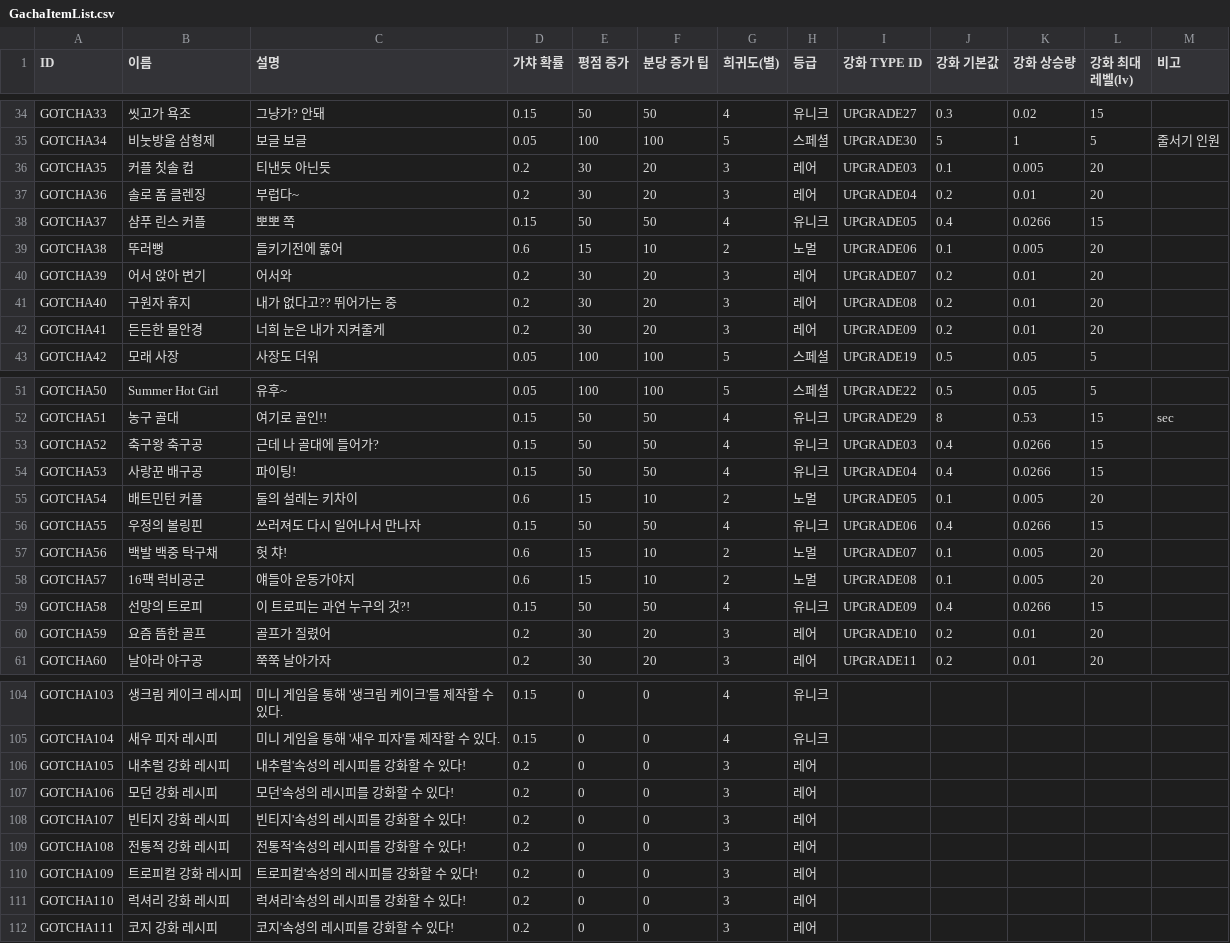
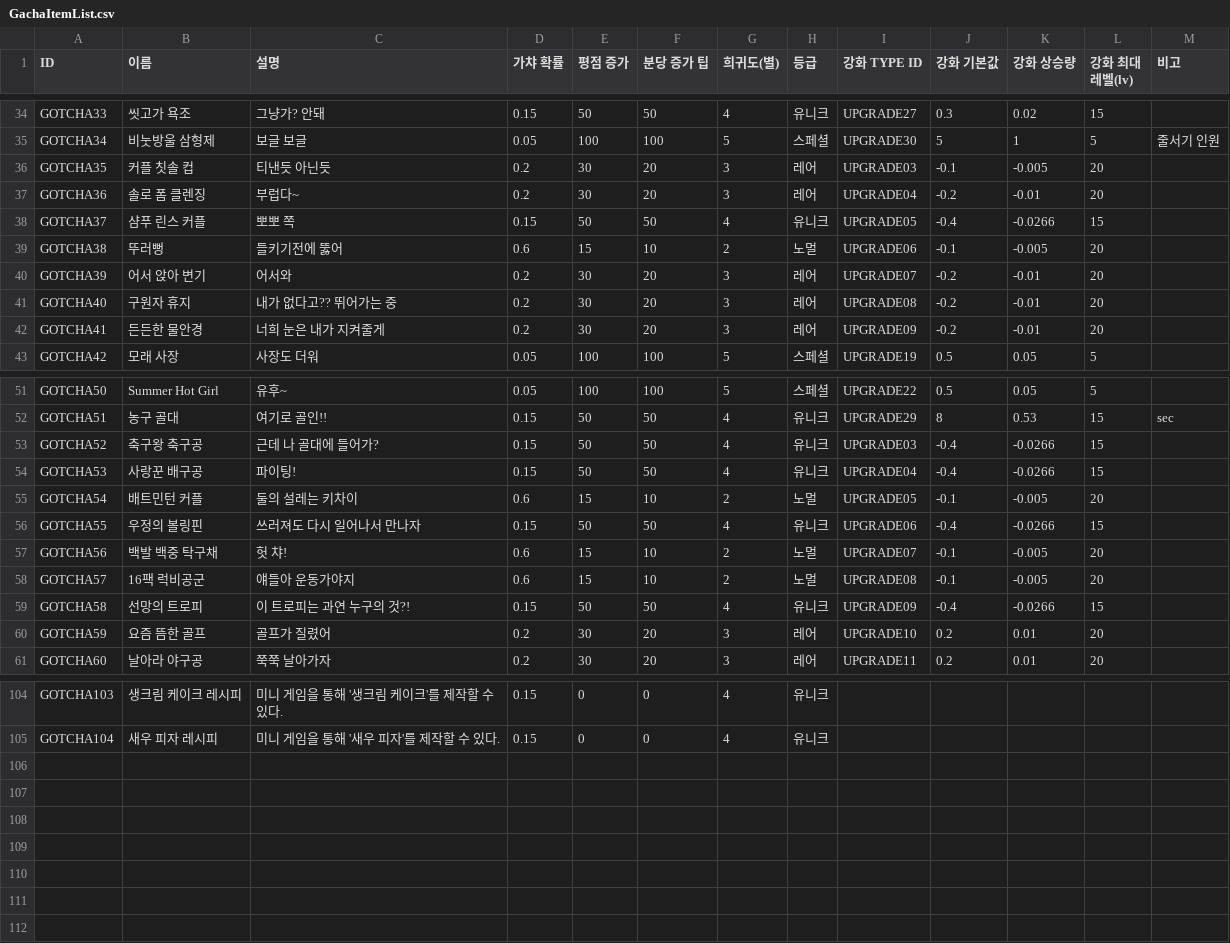
Before and after one commit to dlackdanr777/Panda_Restaurant, a CSV file: Assets/Resources/ItemData/GachaItemData/GachaItemList.csv, drawn as a sheet; only a part is shown, gaps mark what is left out; the diff covers the shown part only.

```diff
--- a/Assets/Resources/ItemData/GachaItemData/GachaItemList.csv
+++ b/Assets/Resources/ItemData/GachaItemData/GachaItemList.csv
@@ -35,9 +35,9 @@ GOTCHA33,씻고가 욕조,그냥가? 안돼,0.15,50,50,4,유니크,UPGRADE27,0.3
 GOTCHA34,비눗방울 삼형제,보글 보글,0.05,100,100,5,스페셜,UPGRADE30,5,1,5,줄서기 인원
-GOTCHA35,커플 칫솔 컵,티낸듯 아닌듯,0.2,30,20,3,레어,UPGRADE03,0.1,0.005,20,
-GOTCHA36,솔로 폼 클렌징,부럽다~,0.2,30,20,3,레어,UPGRADE04,0.2,0.01,20,
-GOTCHA37,샴푸 린스 커플,뽀뽀 쪽,0.15,50,50,4,유니크,UPGRADE05,0.4,0.0266,15,
-GOTCHA38,뚜러뻥,들키기전에 뚫어,0.6,15,10,2,노멀,UPGRADE06,0.1,0.005,20,
-GOTCHA39,어서 앉아 변기,어서와,0.2,30,20,3,레어,UPGRADE07,0.2,0.01,20,
-GOTCHA40,구원자 휴지,내가 없다고?? 뛰어가는 중,0.2,30,20,3,레어,UPGRADE08,0.2,0.01,20,
-GOTCHA41,든든한 물안경,너희 눈은 내가 지켜줄게,0.2,30,20,3,레어,UPGRADE09,0.2,0.01,20,
+GOTCHA35,커플 칫솔 컵,티낸듯 아닌듯,0.2,30,20,3,레어,UPGRADE03,-0.1,-0.005,20,
+GOTCHA36,솔로 폼 클렌징,부럽다~,0.2,30,20,3,레어,UPGRADE04,-0.2,-0.01,20,
+GOTCHA37,샴푸 린스 커플,뽀뽀 쪽,0.15,50,50,4,유니크,UPGRADE05,-0.4,-0.0266,15,
+GOTCHA38,뚜러뻥,들키기전에 뚫어,0.6,15,10,2,노멀,UPGRADE06,-0.1,-0.005,20,
+GOTCHA39,어서 앉아 변기,어서와,0.2,30,20,3,레어,UPGRADE07,-0.2,-0.01,20,
+GOTCHA40,구원자 휴지,내가 없다고?? 뛰어가는 중,0.2,30,20,3,레어,UPGRADE08,-0.2,-0.01,20,
+GOTCHA41,든든한 물안경,너희 눈은 내가 지켜줄게,0.2,30,20,3,레어,UPGRADE09,-0.2,-0.01,20,
 GOTCHA42,모래 사장,사장도 더워,0.05,100,100,5,스페셜,UPGRADE19,0.5,0.05,5,
@@ -52,9 +52,9 @@ GOTCHA50,Summer Hot Girl,유후~,0.05,100,100,5,스페셜,UPGRADE22,0.5,0.05,5,
 GOTCHA51,농구 골대,여기로 골인!!,0.15,50,50,4,유니크,UPGRADE29,8,0.53,15,sec
-GOTCHA52,축구왕 축구공,근데 나 골대에 들어가?,0.15,50,50,4,유니크,UPGRADE03,0.4,0.0266,15,
-GOTCHA53,사랑꾼 배구공,파이팅!,0.15,50,50,4,유니크,UPGRADE04,0.4,0.0266,15,
-GOTCHA54,배트민턴 커플,둘의 설레는 키차이,0.6,15,10,2,노멀,UPGRADE05,0.1,0.005,20,
-GOTCHA55,우정의 볼링핀,쓰러져도 다시 일어나서 만나자,0.15,50,50,4,유니크,UPGRADE06,0.4,0.0266,15,
-GOTCHA56,백발 백중 탁구채,헛 챠!,0.6,15,10,2,노멀,UPGRADE07,0.1,0.005,20,
-GOTCHA57,16팩 럭비공군,얘들아 운동가야지,0.6,15,10,2,노멀,UPGRADE08,0.1,0.005,20,
-GOTCHA58,선망의 트로피,이 트로피는 과연 누구의 것?!,0.15,50,50,4,유니크,UPGRADE09,0.4,0.0266,15,
+GOTCHA52,축구왕 축구공,근데 나 골대에 들어가?,0.15,50,50,4,유니크,UPGRADE03,-0.4,-0.0266,15,
+GOTCHA53,사랑꾼 배구공,파이팅!,0.15,50,50,4,유니크,UPGRADE04,-0.4,-0.0266,15,
+GOTCHA54,배트민턴 커플,둘의 설레는 키차이,0.6,15,10,2,노멀,UPGRADE05,-0.1,-0.005,20,
+GOTCHA55,우정의 볼링핀,쓰러져도 다시 일어나서 만나자,0.15,50,50,4,유니크,UPGRADE06,-0.4,-0.0266,15,
+GOTCHA56,백발 백중 탁구채,헛 챠!,0.6,15,10,2,노멀,UPGRADE07,-0.1,-0.005,20,
+GOTCHA57,16팩 럭비공군,얘들아 운동가야지,0.6,15,10,2,노멀,UPGRADE08,-0.1,-0.005,20,
+GOTCHA58,선망의 트로피,이 트로피는 과연 누구의 것?!,0.15,50,50,4,유니크,UPGRADE09,-0.4,-0.0266,15,
 GOTCHA59,요즘 뜸한 골프,골프가 질렸어,0.2,30,20,3,레어,UPGRADE10,0.2,0.01,20,
@@ -105,8 +105 @@ GOTCHA103,생크림 케이크 레시피,미니 게임을 통해 '생크림 케
 GOTCHA104,새우 피자 레시피,미니 게임을 통해 '새우 피자'를 제작할 수 있다.,0.15,0,0,4,유니크,,,,,
-GOTCHA105,내추럴 강화 레시피,내추럴'속성의 레시피를 강화할 수 있다!,0.2,0,0,3,레어,,,,,
-GOTCHA106,모던 강화 레시피,모던'속성의 레시피를 강화할 수 있다!,0.2,0,0,3,레어,,,,,
-GOTCHA107,빈티지 강화 레시피,빈티지'속성의 레시피를 강화할 수 있다!,0.2,0,0,3,레어,,,,,
-GOTCHA108,전통적 강화 레시피,전통적'속성의 레시피를 강화할 수 있다!,0.2,0,0,3,레어,,,,,
-GOTCHA109,트로피컬 강화 레시피,트로피컬'속성의 레시피를 강화할 수 있다!,0.2,0,0,3,레어,,,,,
-GOTCHA110,럭셔리 강화 레시피,럭셔리'속성의 레시피를 강화할 수 있다!,0.2,0,0,3,레어,,,,,
-GOTCHA111,코지 강화 레시피,코지'속성의 레시피를 강화할 수 있다!,0.2,0,0,3,레어,,,,,
```
Also changed, not shown: 18 edited cells elsewhere in this file, Assets/Resources/FurnitureData/CSVData/AccData.csv, Assets/Resources/FurnitureData/CSVData/CounterData.csv, 55 other files.
